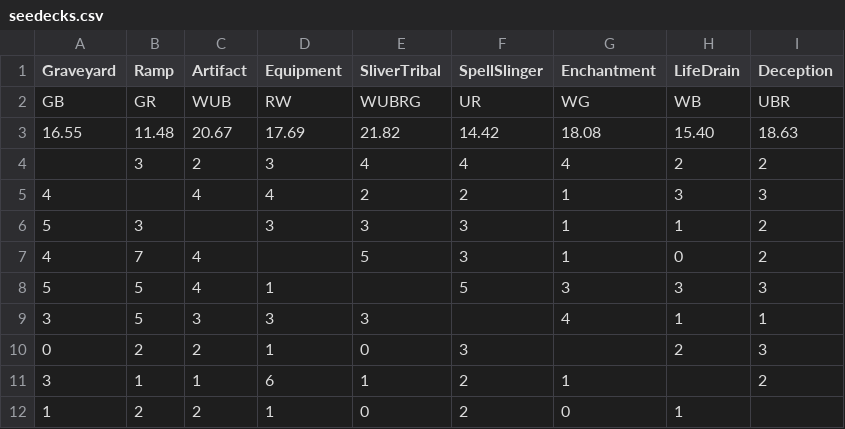
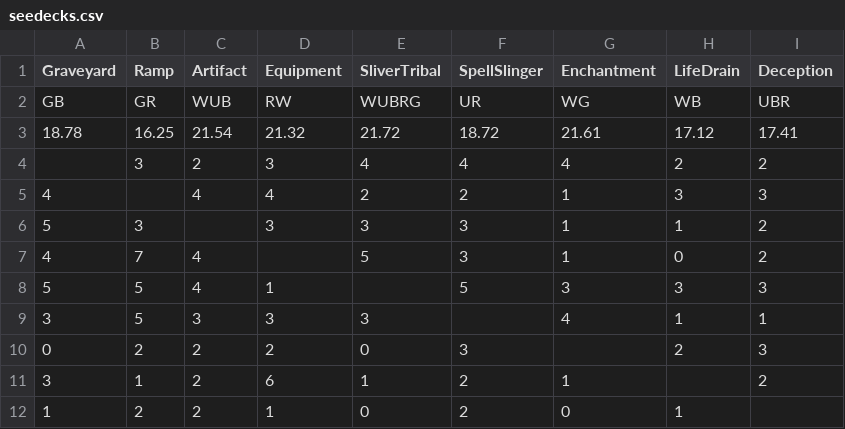
Before and after one commit to sirbrokealot/duelstats, a CSV file: data/seedecks.csv, drawn as a sheet.

```diff
--- a/data/seedecks.csv
+++ b/data/seedecks.csv
@@ -2,3 +2,3 @@ Graveyard,Ramp,Artifact,Equipment,SliverTribal,SpellSlinger,Enchantment,LifeDrai
 GB,GR,WUB,RW,WUBRG,UR,WG,WB,UBR
-16.55,11.48,20.67,17.69,21.82,14.42,18.08,15.40,18.63
+18.78,16.25,21.54,21.32,21.72,18.72,21.61,17.12,17.41
 ,3,2,3,4,4,4,2,2
@@ -9,4 +9,4 @@ GB,GR,WUB,RW,WUBRG,UR,WG,WB,UBR
 3,5,3,3,3,,4,1,1
-0,2,2,1,0,3,,2,3
-3,1,1,6,1,2,1,,2
+0,2,2,2,0,3,,2,3
+3,1,2,6,1,2,1,,2
 1,2,2,1,0,2,0,1,
```
Also changed, not shown: 6 other files.
